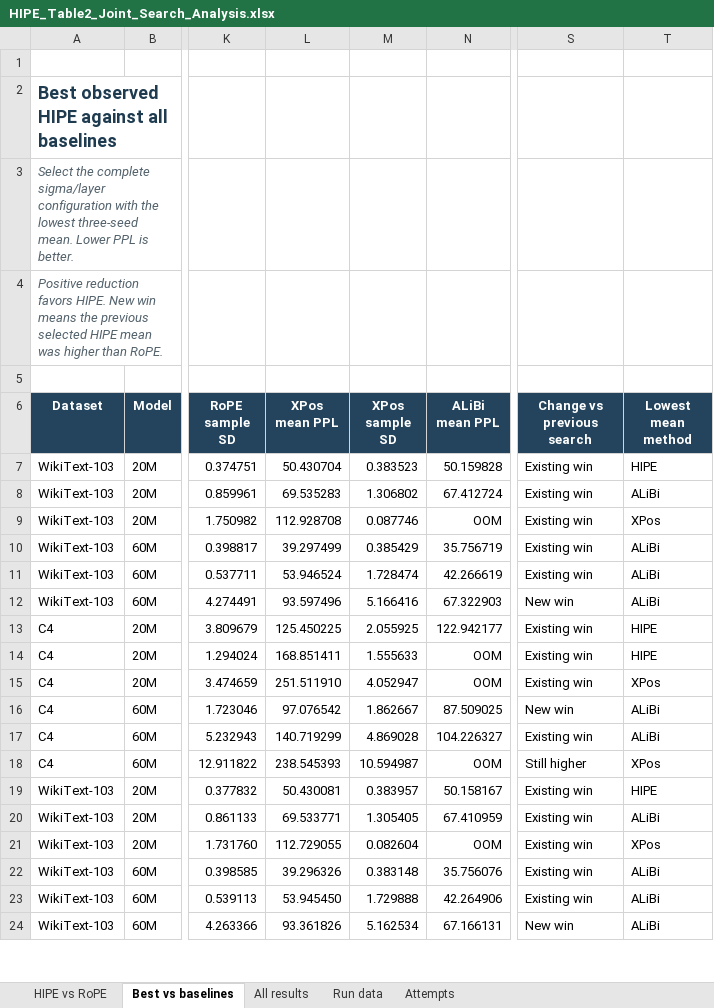
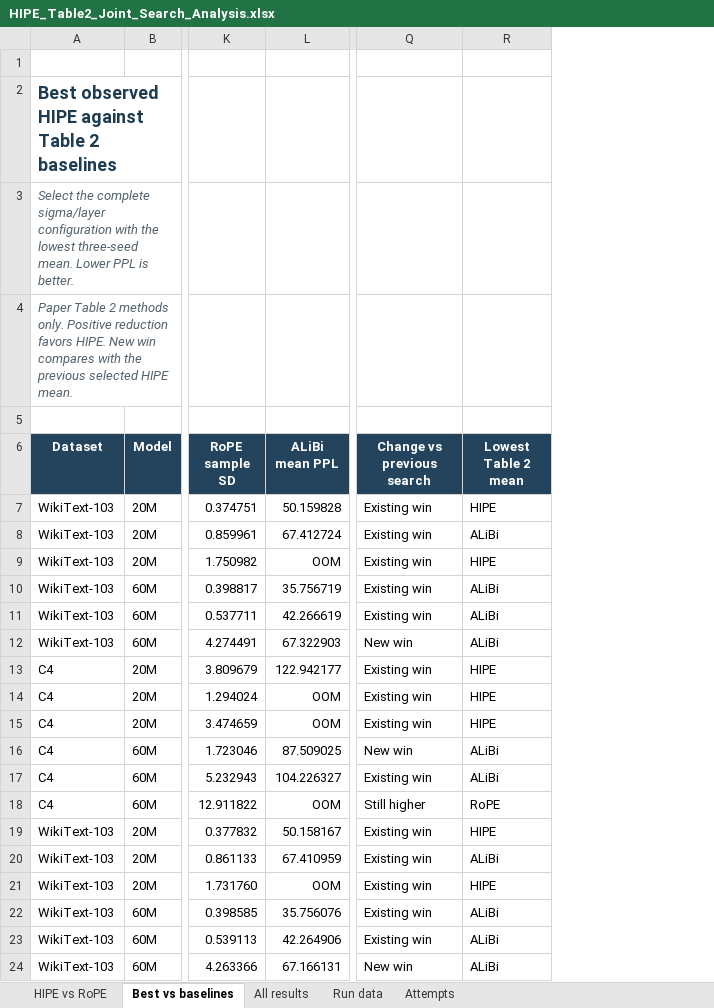
Before and after one commit to A1goMax/HIPE, an Excel workbook: experiments/results/table2_joint_20261104/HIPE_Table2_Joint_Search_Analysis.xlsx, sheet Best vs baselines, drawn as a sheet; only a part is shown, gaps mark what is left out; values as stored, in another font and other column widths than the file's, no borders; conditional formats not drawn; removed rows and columns are numbered as before the commit, all else as after; the diff covers the shown part only; the diff names each change by its address in the sheet, - before the commit and + after, or states it on an @@ line.

Commit message:
Pin paper-scope results and prepare bounded C4 sigma-layer extension

```diff
--- a/experiments/results/table2_joint_20261104/HIPE_Table2_Joint_Search_Analysis.xlsx (sheet Best vs baselines)
+++ b/experiments/results/table2_joint_20261104/HIPE_Table2_Joint_Search_Analysis.xlsx (sheet Best vs baselines)
-column L (XPos mean PPL), rows 7-24: 50.430704 | 69.535283 | 112.928708 | 39.297499 | 53.946524 | 93.597496 | 125.450225 | 168.851411 | 251.511910 | 97.076542 | 140.719299 | 238.545393 | 50.430081 | 69.533771 | 112.729055 | 39.296326 | 53.945450 | 93.361826
-column M (XPos sample SD), rows 7-24: 0.383523 | 1.306802 | 0.087746 | 0.385429 | 1.728474 | 5.166416 | 2.055925 | 1.555633 | 4.052947 | 1.862667 | 4.869028 | 10.594987 | 0.383957 | 1.305405 | 0.082604 | 0.383148 | 1.729888 | 5.162534
-A2 (Dataset): Best observed HIPE against all baselines
+A2 (Dataset): Best observed HIPE against Table 2 baselines
-A4 (Dataset): Positive reduction favors HIPE. New win means the previous selected HIPE mean was higher than RoPE.
+A4 (Dataset): Paper Table 2 methods only. Positive reduction favors HIPE. New win compares with the previous selected HIPE mean.
-R6: Lowest mean method
+R6: Lowest Table 2 mean
-R9 (Lowest Table 2 mean): XPos
+R9 (Lowest Table 2 mean): HIPE
-R15 (Lowest Table 2 mean): XPos
+R15 (Lowest Table 2 mean): HIPE
-R18 (Lowest Table 2 mean): XPos
+R18 (Lowest Table 2 mean): RoPE
-R21 (Lowest Table 2 mean): XPos
+R21 (Lowest Table 2 mean): HIPE
```
Also changed, not shown: 3 edited cells elsewhere in this sheet, sheet Run data, sheet Attempts, sheet All results, formulas that keep their value, 27 other files.
